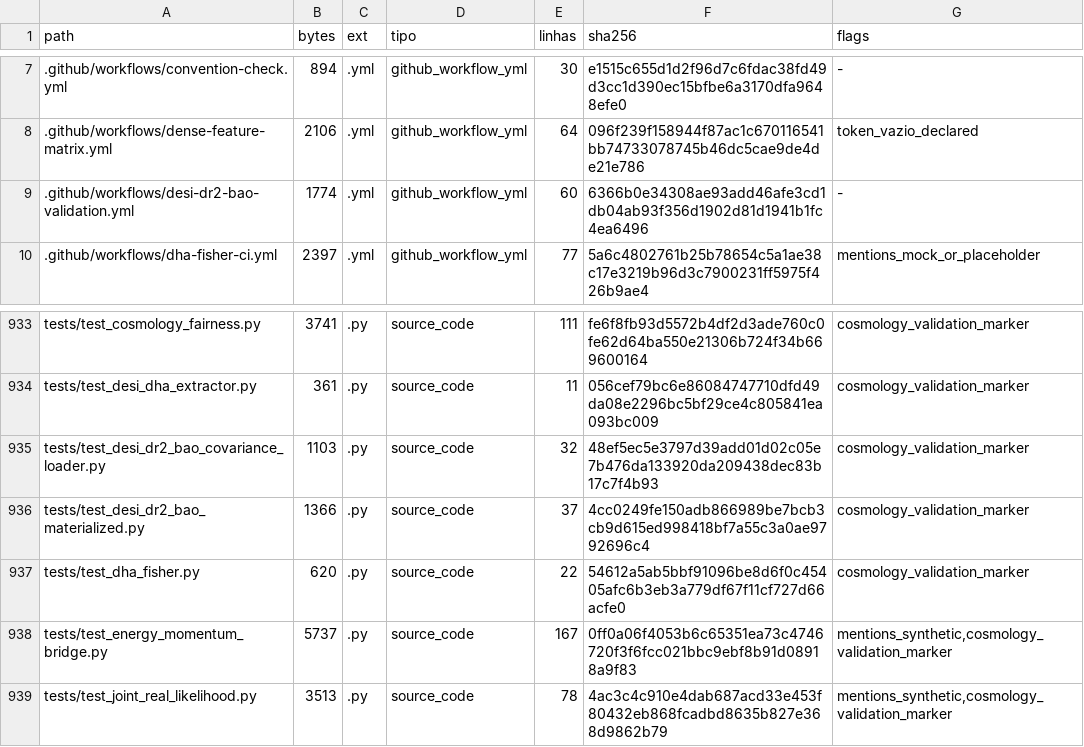
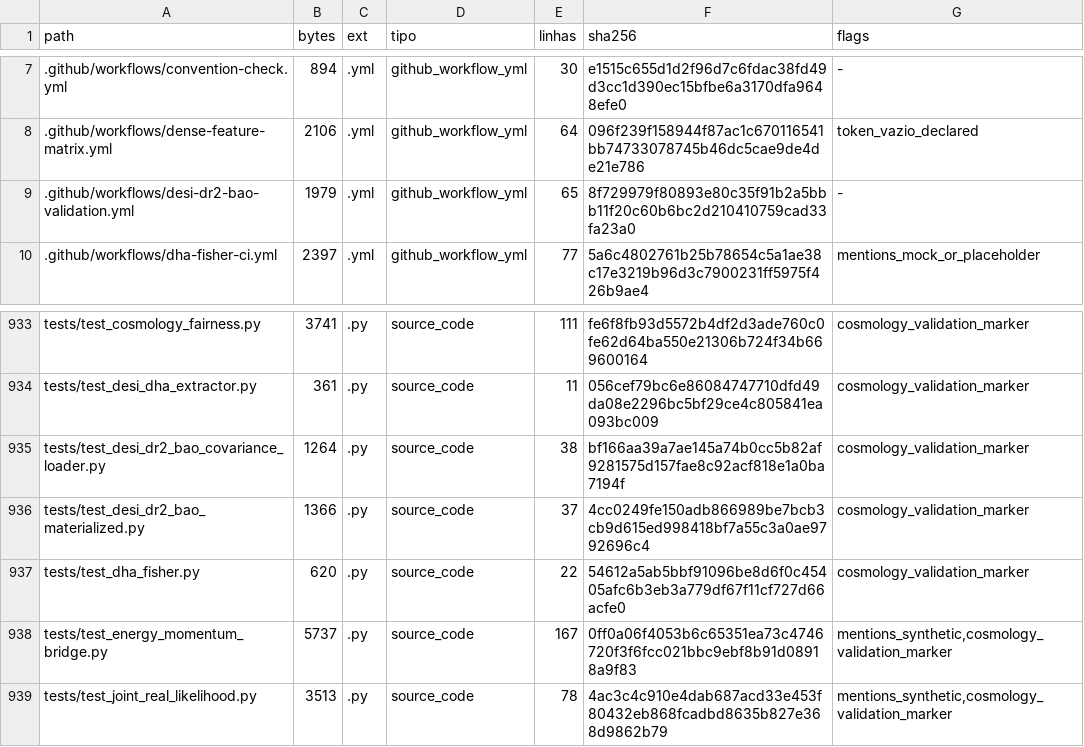
Before and after one commit to rafaelmeloreisnovo/relativity-living-light, a TSV file: data/results/repo_inventory.tsv, drawn as a sheet; only a part is shown, gaps mark what is left out.

```diff
--- a/data/results/repo_inventory.tsv
+++ b/data/results/repo_inventory.tsv
@@ -8,3 +8,3 @@ path	bytes	ext	tipo	linhas	sha256	flags
 .github/workflows/dense-feature-matrix.yml	2106	.yml	github_workflow_yml	64	096f239f158944f87ac1c670116541bb74733078745b46dc5cae9de4de21e786	token_vazio_declared
-.github/workflows/desi-dr2-bao-validation.yml	1774	.yml	github_workflow_yml	60	6366b0e34308ae93add46afe3cd1db04ab93f356d1902d81d1941b1fc4ea6496	-
+.github/workflows/desi-dr2-bao-validation.yml	1979	.yml	github_workflow_yml	65	8f729979f80893e80c35f91b2a5bbb11f20c60b6bc2d210410759cad33fa23a0	-
 .github/workflows/dha-fisher-ci.yml	2397	.yml	github_workflow_yml	77	5a6c4802761b25b78654c5a1ae38c17e3219b96d3c7900231ff5975f426b9ae4	mentions_mock_or_placeholder
@@ -934,3 +934,3 @@ tests/test_cosmology_fairness.py	3741	.py	source_code	111	fe6f8fb93d5572b4df2d3a
 tests/test_desi_dha_extractor.py	361	.py	source_code	11	056cef79bc6e86084747710dfd49da08e2296bc5bf29ce4c805841ea093bc009	cosmology_validation_marker
-tests/test_desi_dr2_bao_covariance_loader.py	1103	.py	source_code	32	48ef5ec5e3797d39add01d02c05e7b476da133920da209438dec83b17c7f4b93	cosmology_validation_marker
+tests/test_desi_dr2_bao_covariance_loader.py	1264	.py	source_code	38	bf166aa39a7ae145a74b0cc5b82af9281575d157fae8c92acf818e1a0ba7194f	cosmology_validation_marker
 tests/test_desi_dr2_bao_materialized.py	1366	.py	source_code	37	4cc0249fe150adb866989be7bcb3cb9d615ed998418bf7a55c3a0ae9792696c4	cosmology_validation_marker
```
Also changed, not shown: 5 other files.
